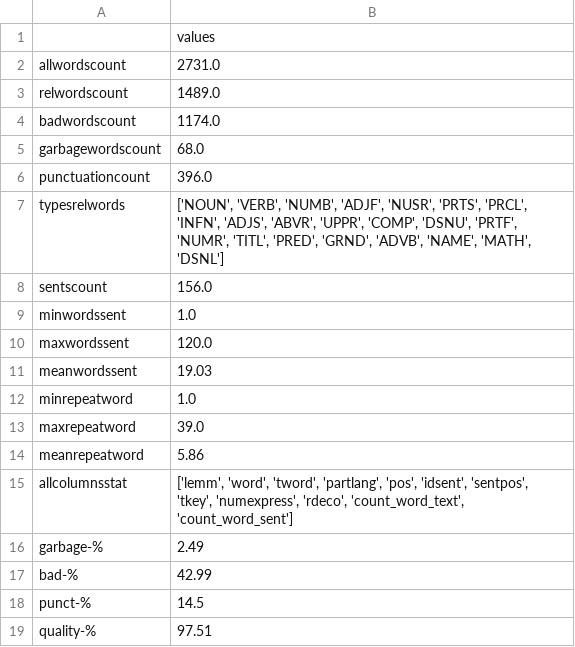
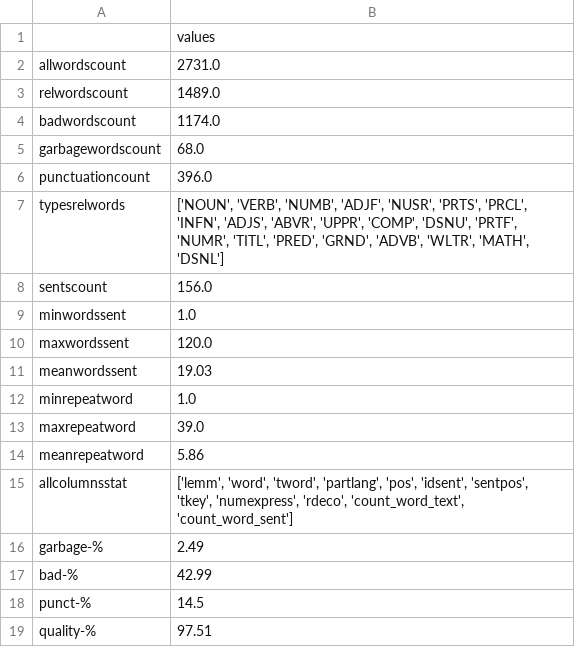
Before and after one commit to avl33/nrlpk, a CSV file: N4-1/words_desc.csv, drawn as a sheet.

```diff
--- a/N4-1/words_desc.csv
+++ b/N4-1/words_desc.csv
@@ -6,3 +6,3 @@ garbagewordscount|68.0
 punctuationcount|396.0
-typesrelwords|['NOUN', 'VERB', 'NUMB', 'ADJF', 'NUSR', 'PRTS', 'PRCL', 'INFN', 'ADJS', 'ABVR', 'UPPR', 'COMP', 'DSNU', 'PRTF', 'NUMR', 'TITL', 'PRED', 'GRND', 'ADVB', 'NAME', 'MATH', 'DSNL']
+typesrelwords|['NOUN', 'VERB', 'NUMB', 'ADJF', 'NUSR', 'PRTS', 'PRCL', 'INFN', 'ADJS', 'ABVR', 'UPPR', 'COMP', 'DSNU', 'PRTF', 'NUMR', 'TITL', 'PRED', 'GRND', 'ADVB', 'WLTR', 'MATH', 'DSNL']
 sentscount|156.0
```
Also changed, not shown: N4-1/keys.csv, N4-1/keys_desc.csv, 2 other files.
